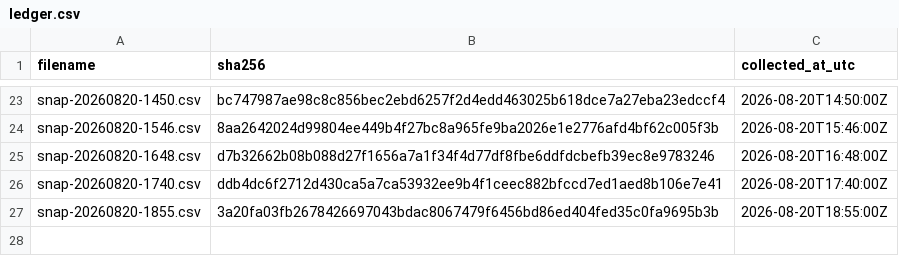
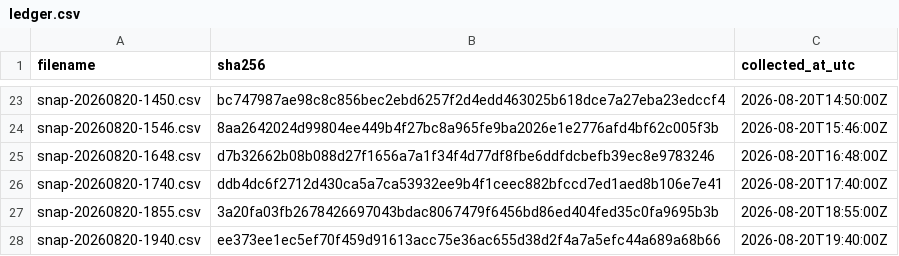
Before and after one commit to twill3c/hodo-hangenki, a CSV file: data/ledger.csv, drawn as a sheet; only a part is shown, gaps mark what is left out.

```diff
--- a/data/ledger.csv
+++ b/data/ledger.csv
@@ -27 +27,2 @@ snap-20260820-1740.csv,ddb4dc6f2712d430ca5a7ca53932ee9b4f1ceec882bfccd7ed1aed8b1
 snap-20260820-1855.csv,3a20fa03fb2678426697043bdac8067479f6456bd86ed404fed35c0fa9695b3b,2026-08-20T18:55:00Z
+snap-20260820-1940.csv,ee373ee1ec5ef70f459d91613acc75e36ac655d38d2f4a7a5efc44a689a68b66,2026-08-20T19:40:00Z
```
Also changed, not shown: data/processed/lifetimes.csv, 29 other files.
